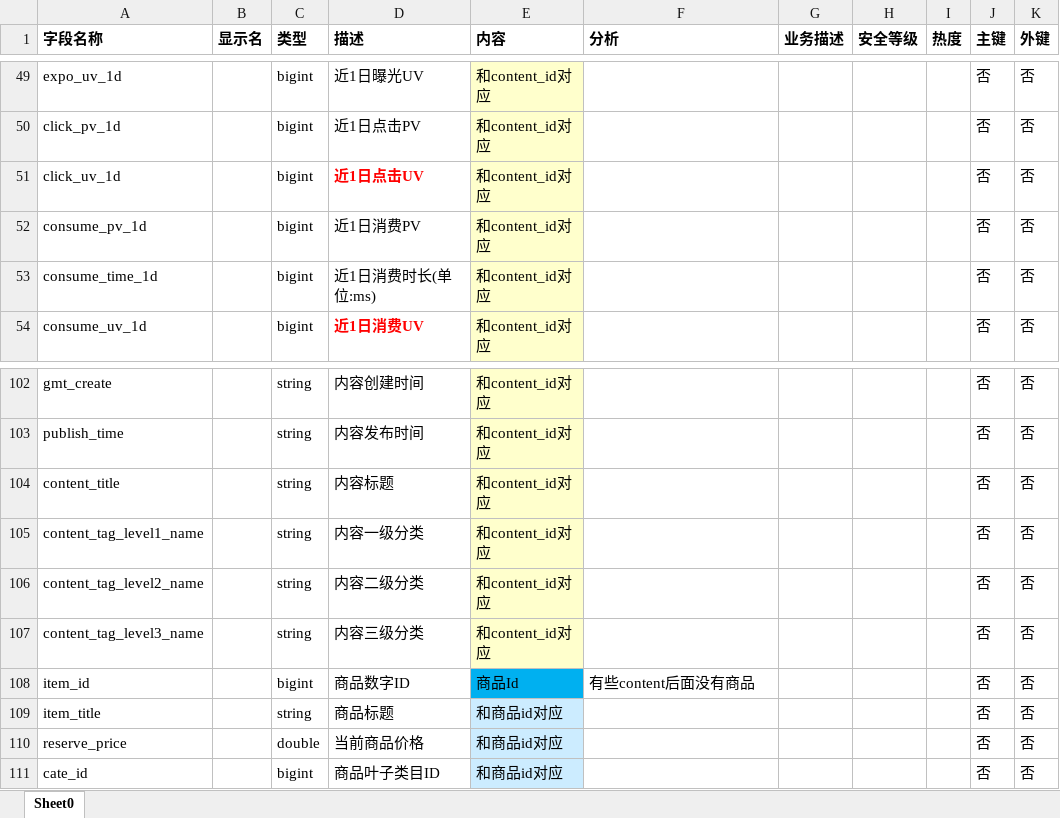
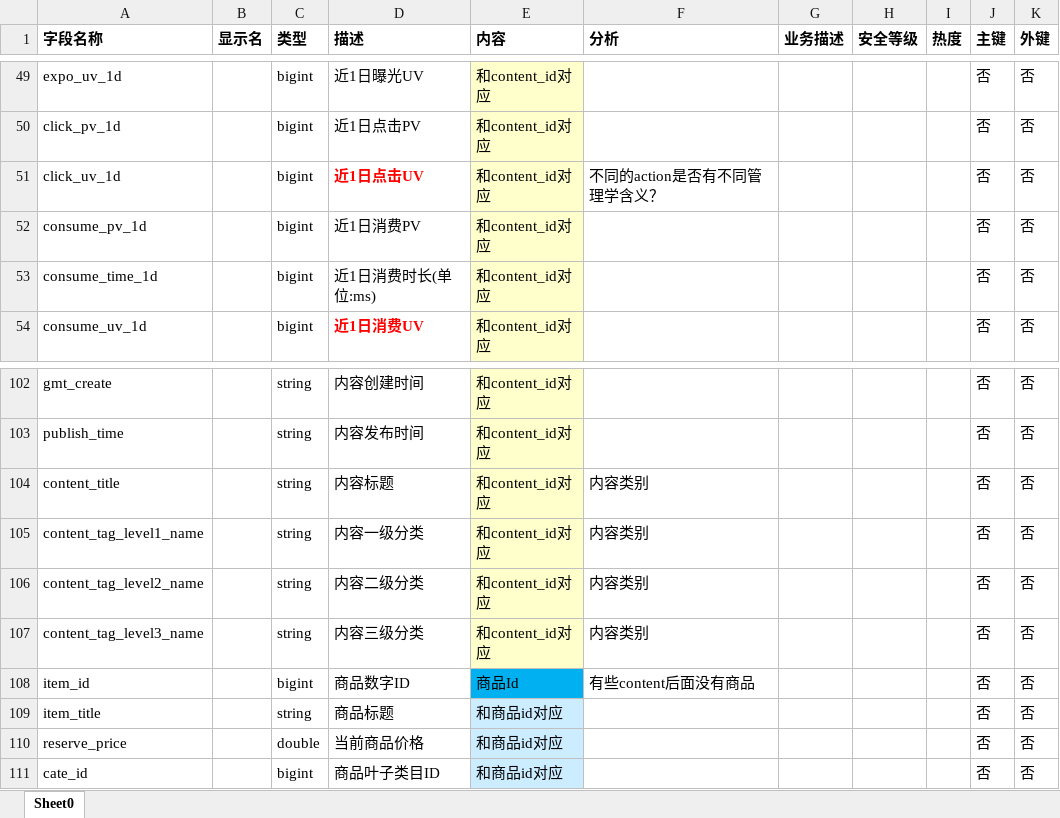
Before and after one commit to ZaccWu/Trendspotting, an Excel workbook: data/爆款预测字段说明.xlsx, sheet Sheet0, drawn as a sheet; only a part is shown, gaps mark what is left out; values as stored, in another font and other column widths than the file's, no borders; the diff covers the shown part only; the diff names each change by its address in the sheet, - before the commit and + after, or states it on an @@ line.

```diff
--- a/data/爆款预测字段说明.xlsx (sheet Sheet0)
+++ b/data/爆款预测字段说明.xlsx (sheet Sheet0)
-F51 (分析): (empty)
+F51 (分析): 不同的action是否有不同管理学含义？
-F104:F107 (分析): (empty)
+F104:F107 (分析): 内容类别
```
Also changed, not shown: 24 edited cells elsewhere in this sheet, 2 other files.
